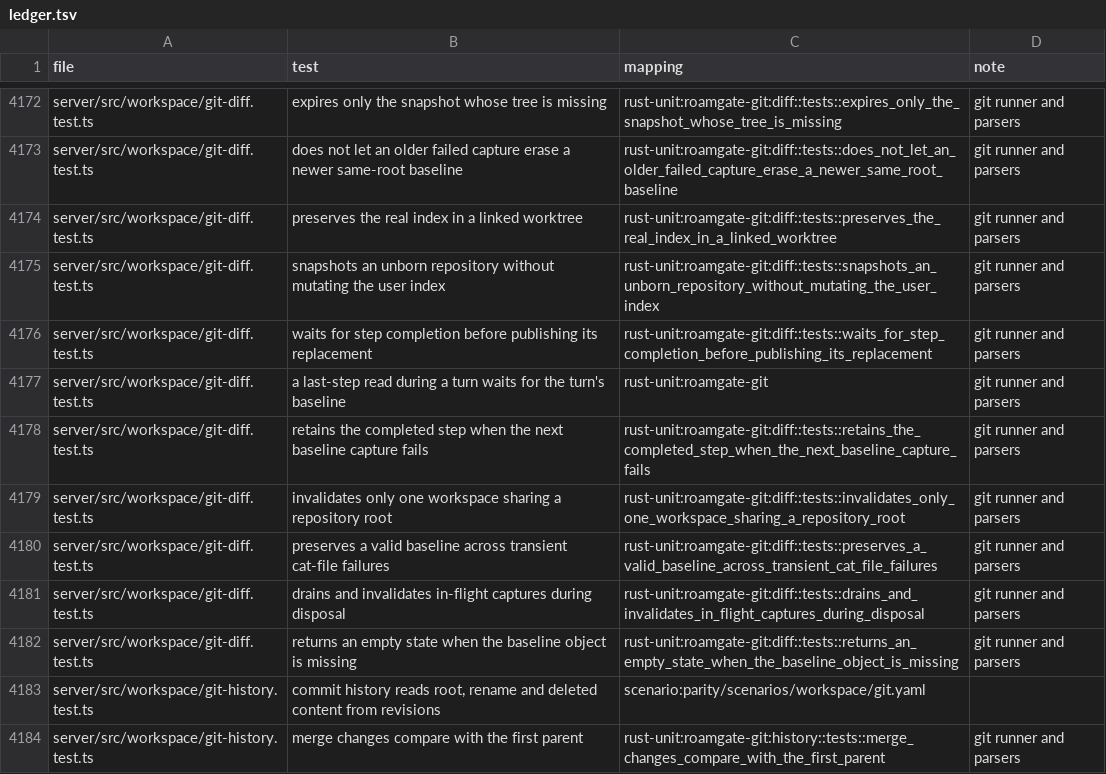
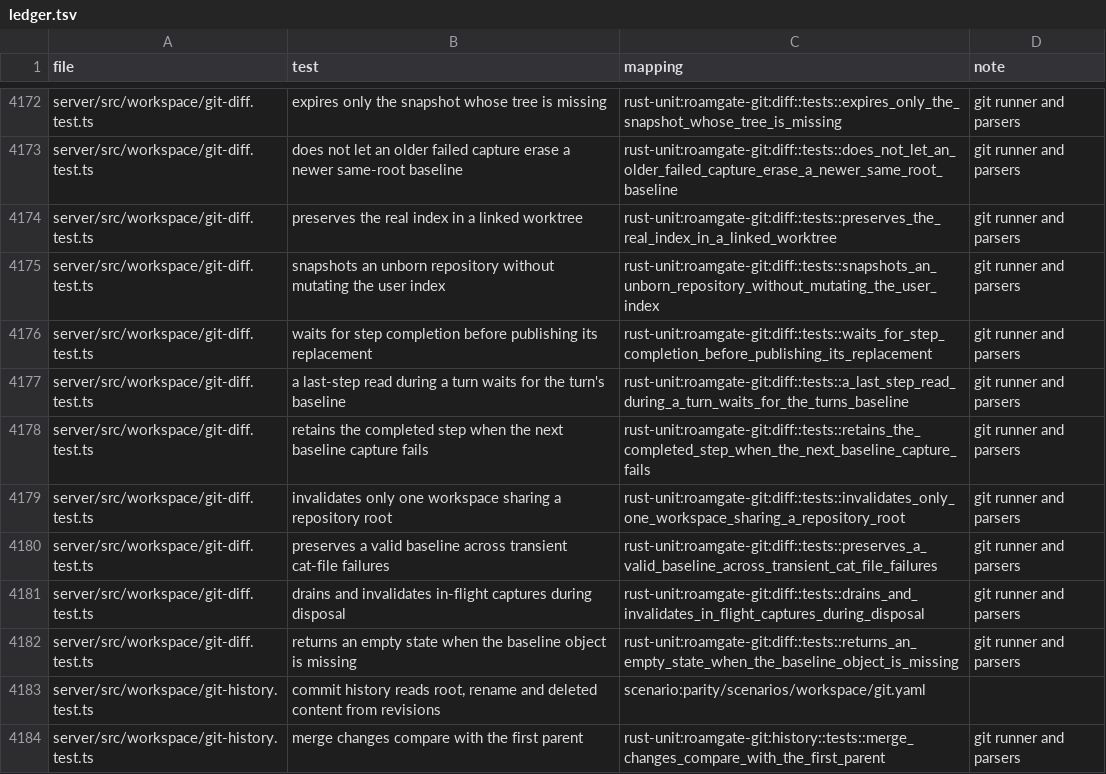
Before and after one commit to thiblahute/roamgate, a TSV file: parity/ledger.tsv, drawn as a sheet; only a part is shown, gaps mark what is left out.

Commit message:
Leave the test-owners helper out of the contract inventory, and name the last-step read's Rust test in the ledger

```diff
--- a/parity/ledger.tsv
+++ b/parity/ledger.tsv
@@ -4176,3 +4176,3 @@ server/src/workspace/git-diff.test.ts	snapshots an unborn repository without mut
 server/src/workspace/git-diff.test.ts	waits for step completion before publishing its replacement	rust-unit:roamgate-git:diff::tests::waits_for_step_completion_before_publishing_its_replacement	git runner and parsers
-server/src/workspace/git-diff.test.ts	a last-step read during a turn waits for the turn's baseline	rust-unit:roamgate-git	git runner and parsers
+server/src/workspace/git-diff.test.ts	a last-step read during a turn waits for the turn's baseline	rust-unit:roamgate-git:diff::tests::a_last_step_read_during_a_turn_waits_for_the_turns_baseline	git runner and parsers
 server/src/workspace/git-diff.test.ts	retains the completed step when the next baseline capture fails	rust-unit:roamgate-git:diff::tests::retains_the_completed_step_when_the_next_baseline_capture_fails	git runner and parsers
```
Also changed, not shown: 4 other files.
